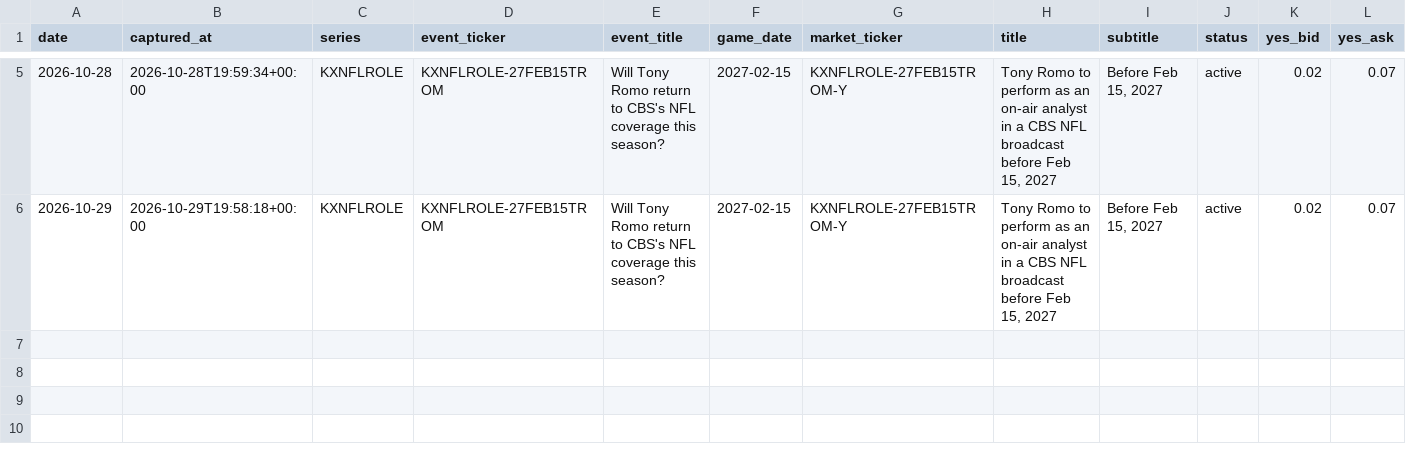
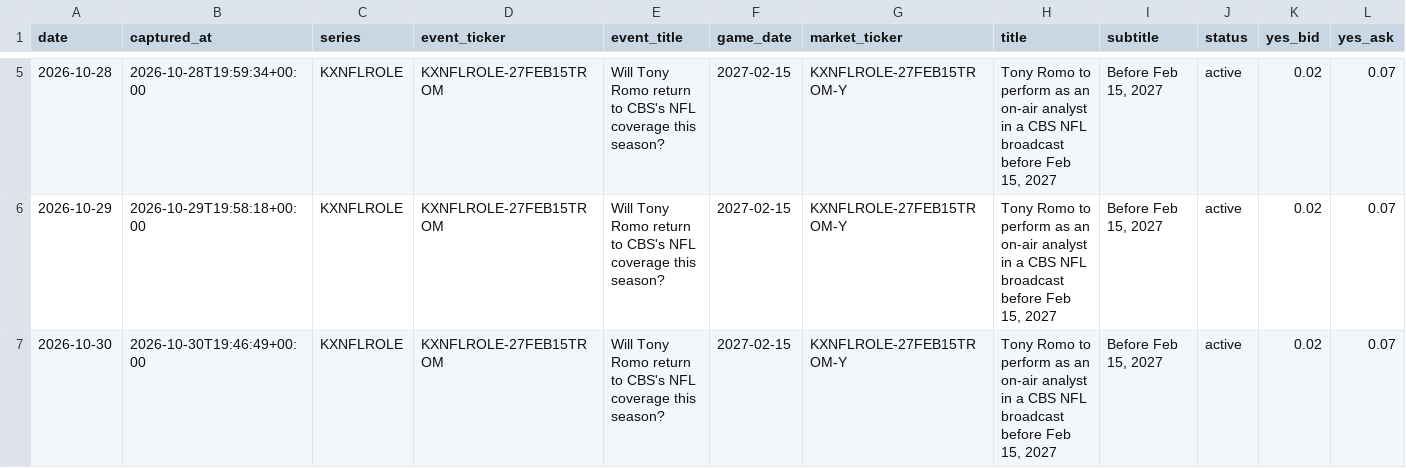
Before and after one commit to teaubaut/kalshi-nfl-history, a CSV file: data/2026/week-23/history.csv, drawn as a sheet; only a part is shown, gaps mark what is left out; rows hold the shown columns only; the diff names each change by its address in the sheet, - before the commit and + after, or states it on an @@ line.

```diff
--- a/data/2026/week-23/history.csv
+++ b/data/2026/week-23/history.csv
+row 7: 2026-10-30 | 2026-10-30T19:46:49+00:00 | KXNFLROLE | KXNFLROLE-27FEB15TROM | Will Tony Romo return to CBS's NFL coverage this season? | 2027-02-15 | KXNFLROLE-27FEB15TROM-Y | Tony Romo to perform as an on-air analyst in a CBS NFL broadcast before Feb 15, 2027 | Before Feb 15, 2027 | active | 0.02 | 0.07
```
Also changed, not shown: data/2026/week-104/history.csv, 20 other files.
